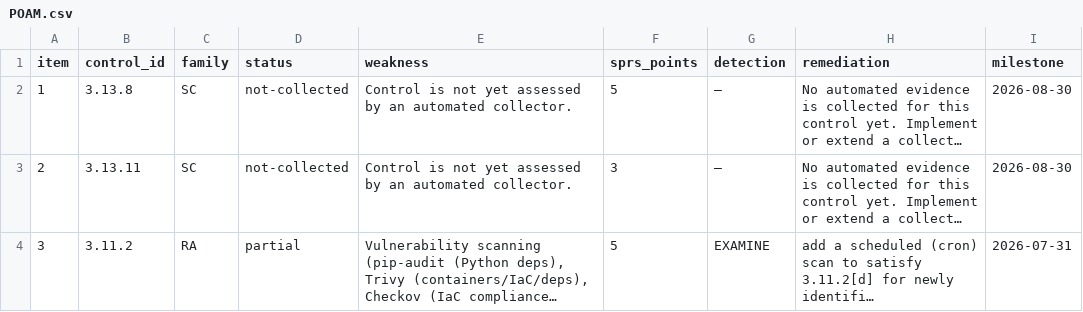
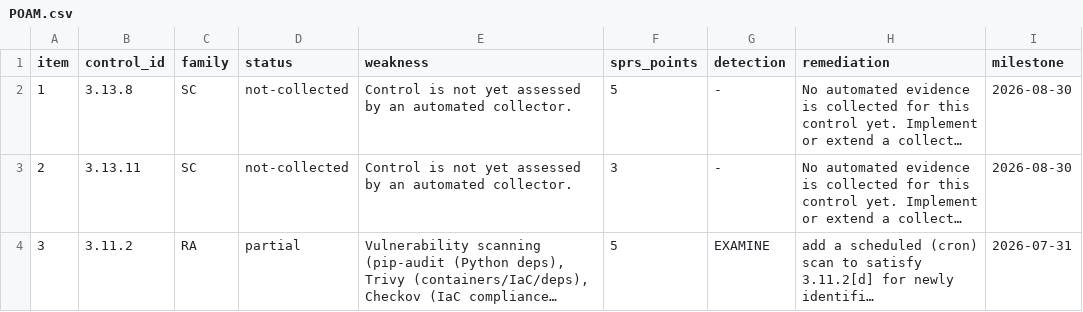
Before and after one commit to adrianbcaballero/AegleroEMR, a CSV file: compliance/output/POAM.csv, drawn as a sheet; long unchanged cells end in …; the diff names each change by its address in the sheet, - before the commit and + after, or states it on an @@ line.

Commit message:
feat(compliance): add branded dashboard with GitHub-linked evidence

```diff
--- a/compliance/output/POAM.csv
+++ b/compliance/output/POAM.csv
-G2:G3 (detection): —
+G2:G3 (detection): -
```
Also changed, not shown: 10 other files.
